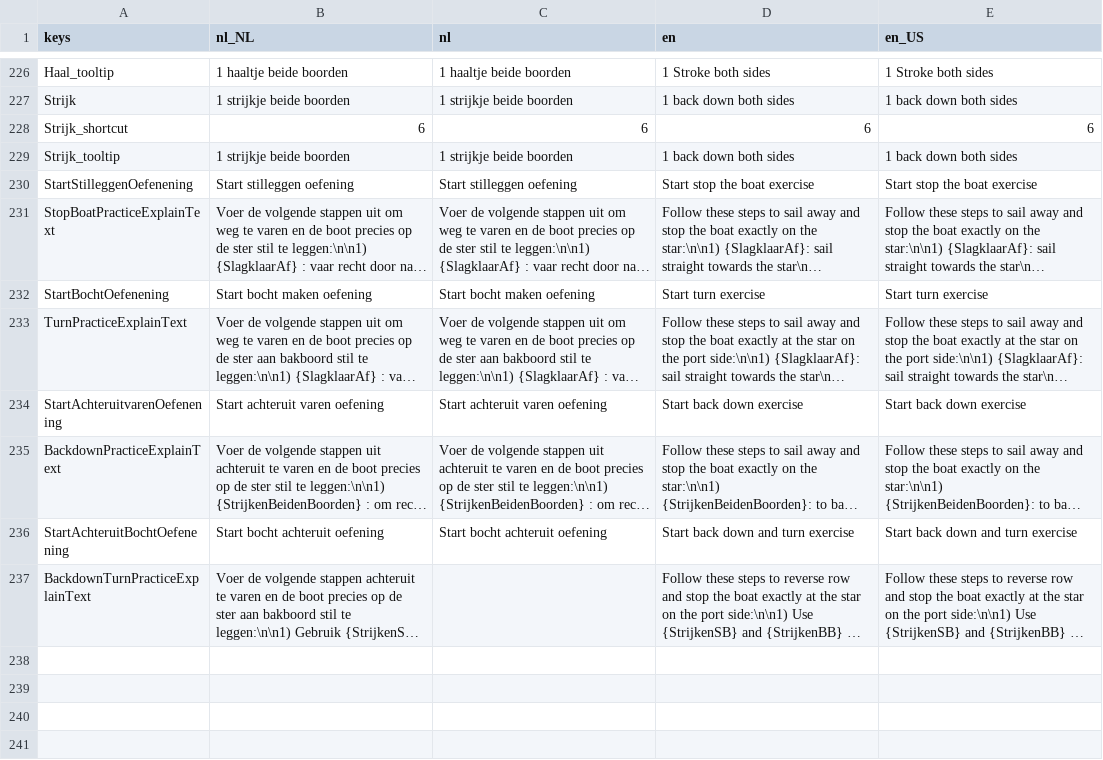
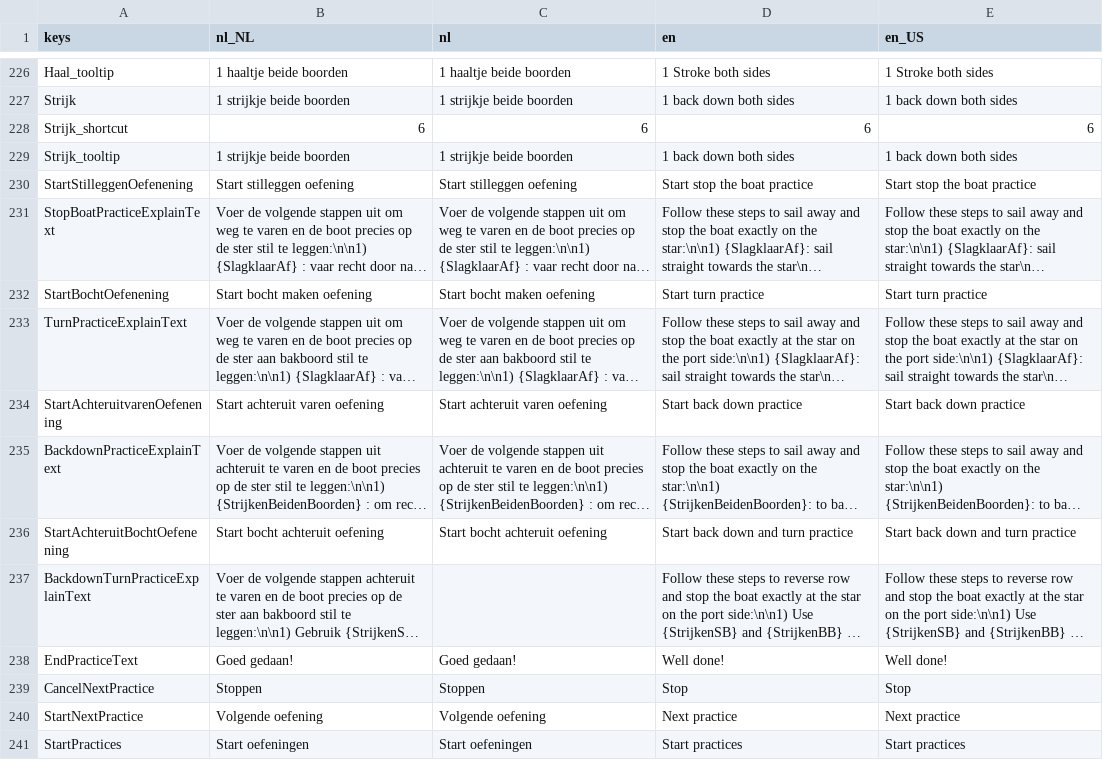
Before and after one commit to tijmenvangulik/PracticeRowingCommands, a CSV file: src/translations/Translations.csv, drawn as a sheet; only a part is shown, gaps mark what is left out; long unchanged cells end in …; the diff covers the shown part only; the diff names each change by its address in the sheet, - before the commit and + after, or states it on an @@ line.

Commit message:
4.0.0 Guided practice flow with star collecting

```diff
--- a/src/translations/Translations.csv
+++ b/src/translations/Translations.csv
-D230 (en): Start stop the boat exercise
+D230 (en): Start stop the boat practice
-E230 (en_US): Start stop the boat exercise
+E230 (en_US): Start stop the boat practice
-D232 (en): Start turn exercise
+D232 (en): Start turn practice
-E232 (en_US): Start turn exercise
+E232 (en_US): Start turn practice
-D234 (en): Start back down exercise
+D234 (en): Start back down practice
-E234 (en_US): Start back down exercise
+E234 (en_US): Start back down practice
-D236 (en): Start back down and turn exercise
+D236 (en): Start back down and turn practice
-E236 (en_US): Start back down and turn exercise
+E236 (en_US): Start back down and turn practice
+row 238: EndPracticeText | Goed gedaan! | Goed gedaan! | Well done! | Well done!
+row 239: CancelNextPractice | Stoppen | Stoppen | Stop | Stop
+row 240: StartNextPractice | Volgende oefening | Volgende oefening | Next practice | Next practice
+row 241: StartPractices | Start oefeningen | Start oefeningen | Start practices | Start practices
```
Also changed, not shown: 24 edited cells elsewhere in this file, 45 other files.
